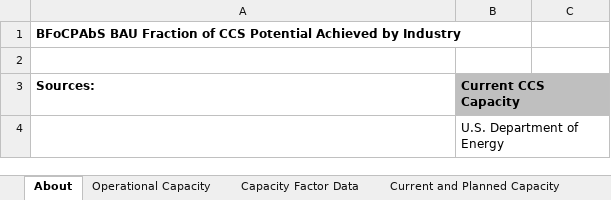
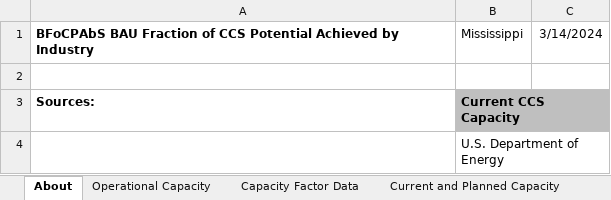
Before and after one commit to EnergyInnovation/eps-mississippi, an Excel workbook: InputData/ccs/BFoCPAbI/BAU Fraction of CCS Potential Achieved by Industry.xlsx, sheet About, drawn as a sheet; only a part is shown; values as stored, in another font and other column widths than the file's, no borders; the diff names each change by its address in the sheet, - before the commit and + after, or states it on an @@ line.

```diff
--- a/InputData/ccs/BFoCPAbI/BAU Fraction of CCS Potential Achieved by Industry.xlsx (sheet About)
+++ b/InputData/ccs/BFoCPAbI/BAU Fraction of CCS Potential Achieved by Industry.xlsx (sheet About)
-B1: (empty)
+B1: Mississippi
-C1: (empty)
+C1: 3/14/2024
```
Also changed, not shown: sheet BAU Emissions, sheet BFoCPAbI-processEmis, sheet BFoCPAbI-energyEmis, sheet Current and Planned Capacity, charts or pictures, InputData/ctrl-settings/RACP/RPS Alternative Compliance Payment.xlsx, InputData/elec/ESUfRaLCD/Elec Sources Used for Rlbty and Lst Cst Dsptch.xlsx, 53 other files.
